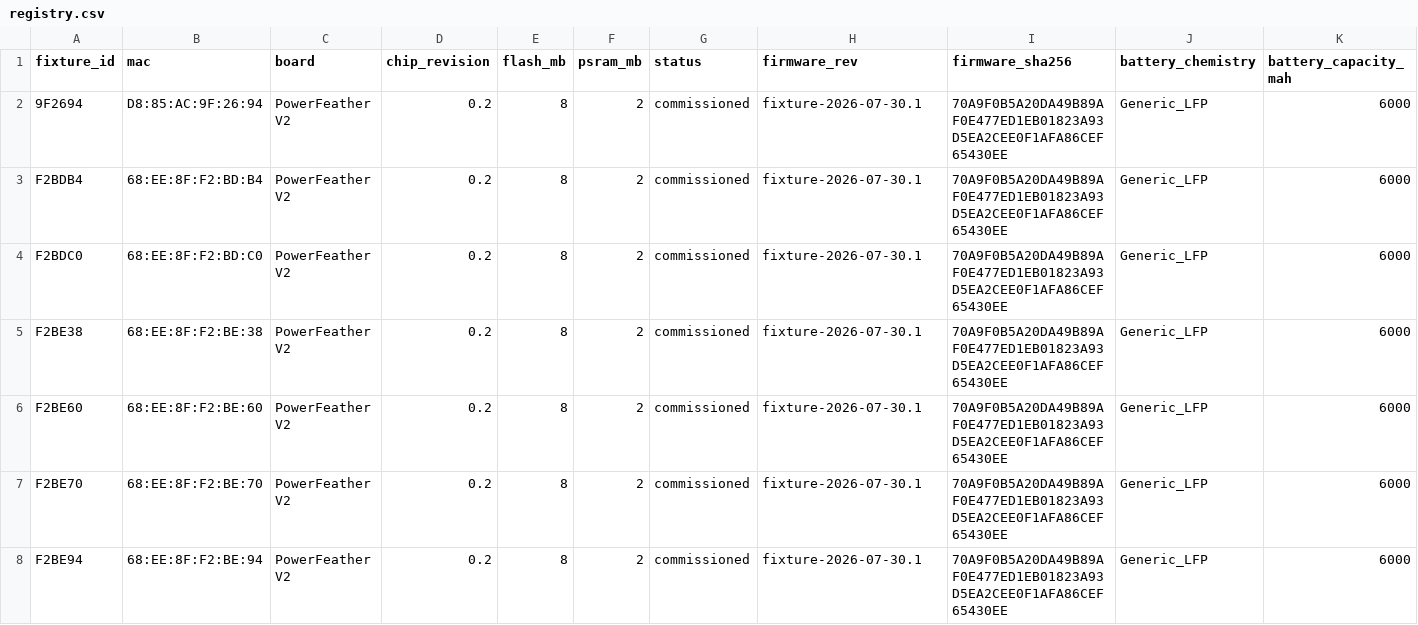
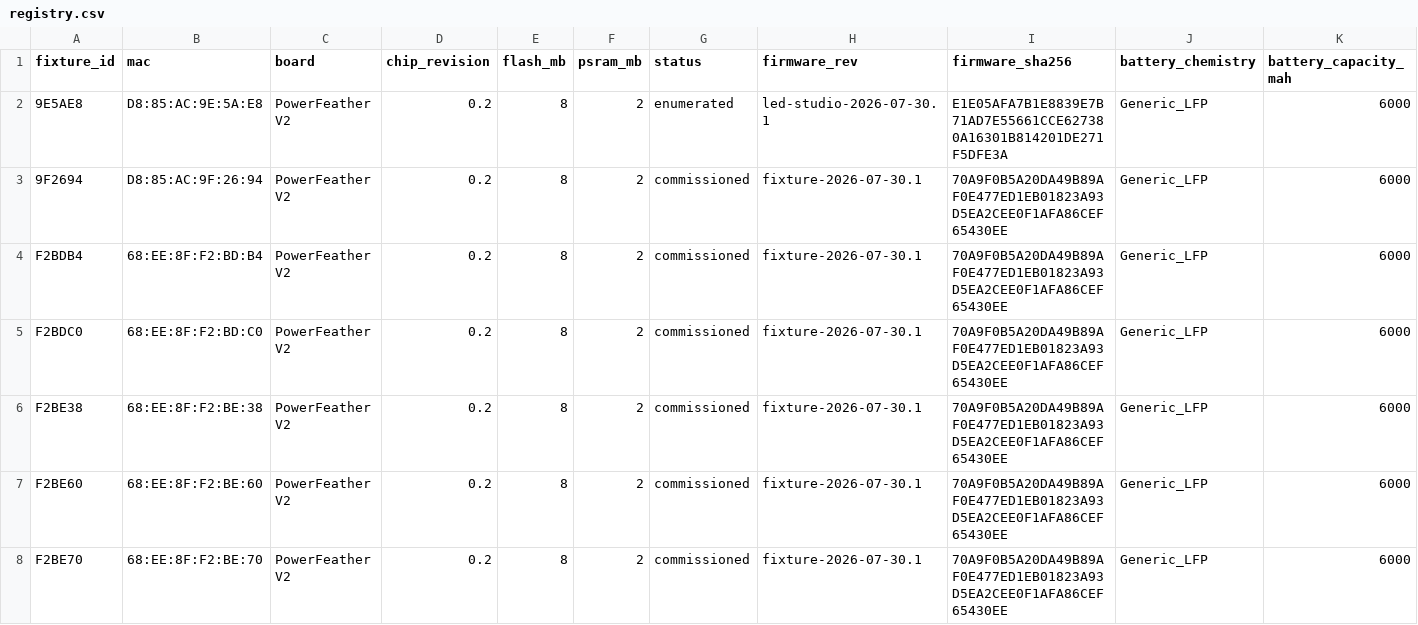
Before and after one commit to beneckart/resonance-lighting, a CSV file: ops/fleet/registry.csv, drawn as a sheet; only a part is shown; the shorter side is filled out with more unchanged rows; rows hold the shown columns only; the diff names each change by its address in the sheet, - before the commit and + after, or states it on an @@ line.

```diff
--- a/ops/fleet/registry.csv
+++ b/ops/fleet/registry.csv
+row 2: 9E5AE8 | D8:85:AC:9E:5A:E8 | PowerFeather V2 | 0.2 | 8 | 2 | enumerated | led-studio-2026-07-30.1 | E1E05AFA7B1E8839E7B71AD7E55661CCE627380A16301B814201DE271F5DFE3A | Generic_LFP | 6000
```
Also changed, not shown: 2 other files.
